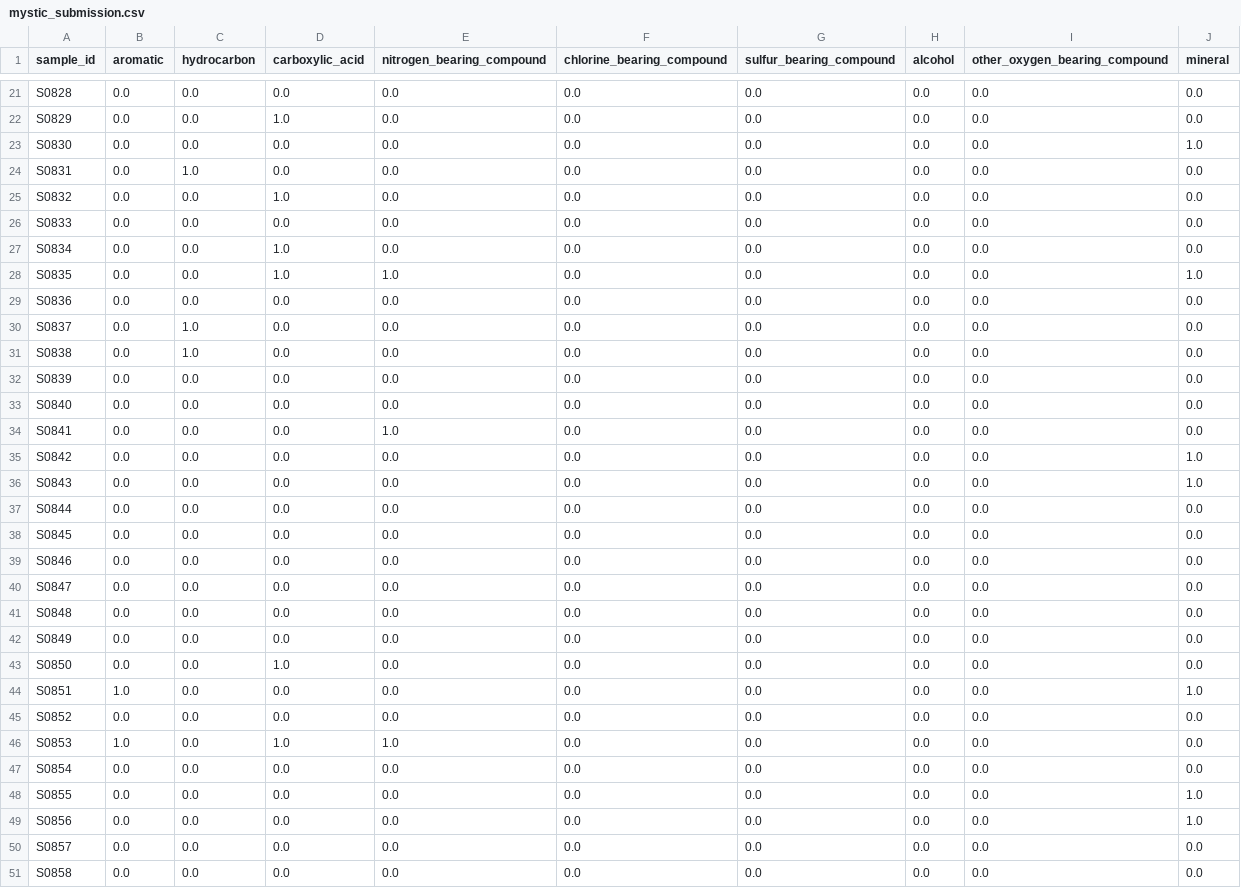
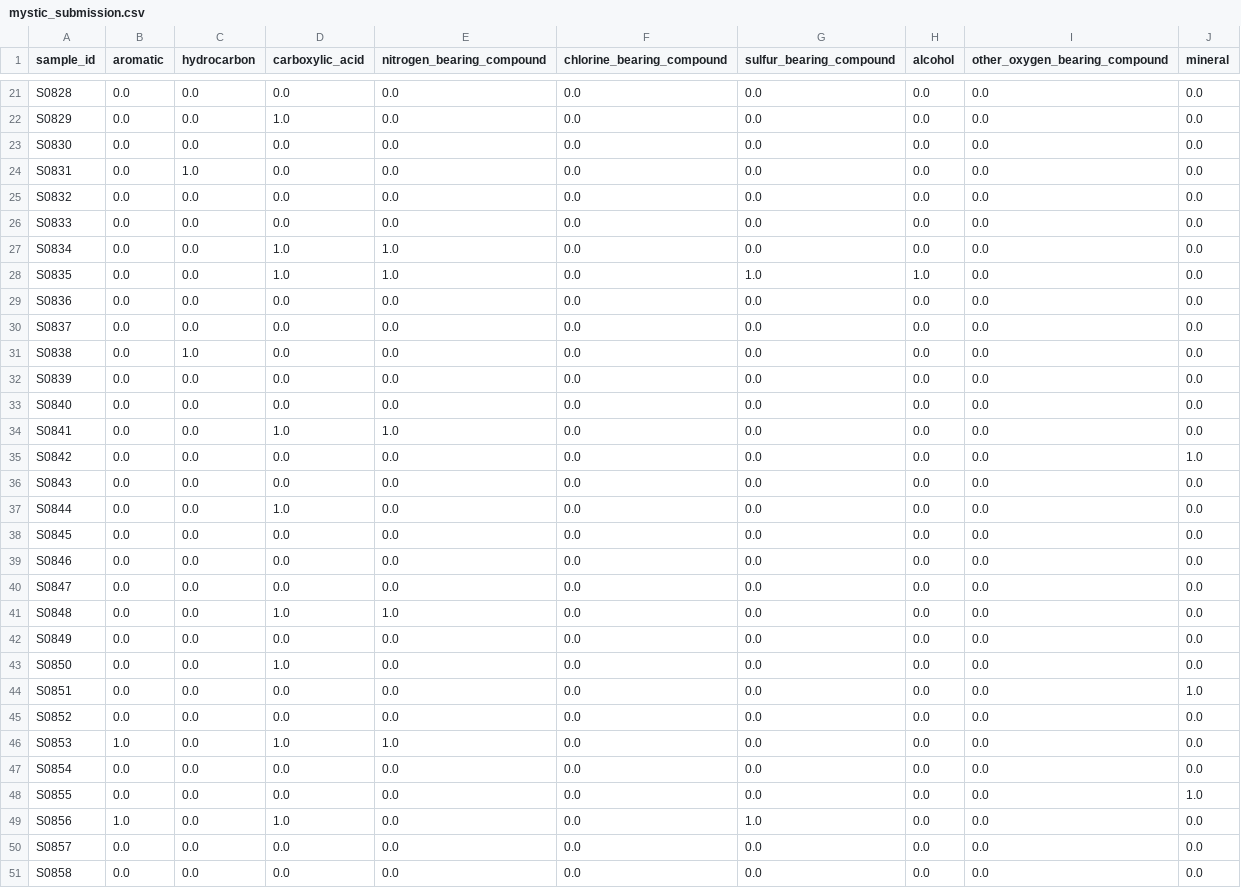
Before and after one commit to shashankp28/martian-atoms, a CSV file: mystic_submission.csv, drawn as a sheet; only a part is shown, gaps mark what is left out; the diff covers the shown part only.

```diff
--- a/mystic_submission.csv
+++ b/mystic_submission.csv
@@ -22,10 +22,10 @@ S0828,0.0,0.0,0.0,0.0,0.0,0.0,0.0,0.0,0.0
 S0829,0.0,0.0,1.0,0.0,0.0,0.0,0.0,0.0,0.0
-S0830,0.0,0.0,0.0,0.0,0.0,0.0,0.0,0.0,1.0
+S0830,0.0,0.0,0.0,0.0,0.0,0.0,0.0,0.0,0.0
 S0831,0.0,1.0,0.0,0.0,0.0,0.0,0.0,0.0,0.0
-S0832,0.0,0.0,1.0,0.0,0.0,0.0,0.0,0.0,0.0
+S0832,0.0,0.0,0.0,0.0,0.0,0.0,0.0,0.0,0.0
 S0833,0.0,0.0,0.0,0.0,0.0,0.0,0.0,0.0,0.0
-S0834,0.0,0.0,1.0,0.0,0.0,0.0,0.0,0.0,0.0
-S0835,0.0,0.0,1.0,1.0,0.0,0.0,0.0,0.0,1.0
+S0834,0.0,0.0,1.0,1.0,0.0,0.0,0.0,0.0,0.0
+S0835,0.0,0.0,1.0,1.0,0.0,1.0,1.0,0.0,0.0
 S0836,0.0,0.0,0.0,0.0,0.0,0.0,0.0,0.0,0.0
-S0837,0.0,1.0,0.0,0.0,0.0,0.0,0.0,0.0,0.0
+S0837,0.0,0.0,0.0,0.0,0.0,0.0,0.0,0.0,0.0
 S0838,0.0,1.0,0.0,0.0,0.0,0.0,0.0,0.0,0.0
@@ -33,6 +33,6 @@ S0839,0.0,0.0,0.0,0.0,0.0,0.0,0.0,0.0,0.0
 S0840,0.0,0.0,0.0,0.0,0.0,0.0,0.0,0.0,0.0
-S0841,0.0,0.0,0.0,1.0,0.0,0.0,0.0,0.0,0.0
+S0841,0.0,0.0,1.0,1.0,0.0,0.0,0.0,0.0,0.0
 S0842,0.0,0.0,0.0,0.0,0.0,0.0,0.0,0.0,1.0
-S0843,0.0,0.0,0.0,0.0,0.0,0.0,0.0,0.0,1.0
-S0844,0.0,0.0,0.0,0.0,0.0,0.0,0.0,0.0,0.0
+S0843,0.0,0.0,0.0,0.0,0.0,0.0,0.0,0.0,0.0
+S0844,0.0,0.0,1.0,0.0,0.0,0.0,0.0,0.0,0.0
 S0845,0.0,0.0,0.0,0.0,0.0,0.0,0.0,0.0,0.0
@@ -40,6 +40,6 @@ S0846,0.0,0.0,0.0,0.0,0.0,0.0,0.0,0.0,0.0
 S0847,0.0,0.0,0.0,0.0,0.0,0.0,0.0,0.0,0.0
-S0848,0.0,0.0,0.0,0.0,0.0,0.0,0.0,0.0,0.0
+S0848,0.0,0.0,1.0,1.0,0.0,0.0,0.0,0.0,0.0
 S0849,0.0,0.0,0.0,0.0,0.0,0.0,0.0,0.0,0.0
 S0850,0.0,0.0,1.0,0.0,0.0,0.0,0.0,0.0,0.0
-S0851,1.0,0.0,0.0,0.0,0.0,0.0,0.0,0.0,1.0
+S0851,0.0,0.0,0.0,0.0,0.0,0.0,0.0,0.0,1.0
 S0852,0.0,0.0,0.0,0.0,0.0,0.0,0.0,0.0,0.0
@@ -48,3 +48,3 @@ S0854,0.0,0.0,0.0,0.0,0.0,0.0,0.0,0.0,0.0
 S0855,0.0,0.0,0.0,0.0,0.0,0.0,0.0,0.0,1.0
-S0856,0.0,0.0,0.0,0.0,0.0,0.0,0.0,0.0,1.0
+S0856,1.0,0.0,1.0,0.0,0.0,1.0,0.0,0.0,0.0
 S0857,0.0,0.0,0.0,0.0,0.0,0.0,0.0,0.0,0.0
```
Also changed, not shown: 84 edited cells elsewhere in this file, 24 other files.
